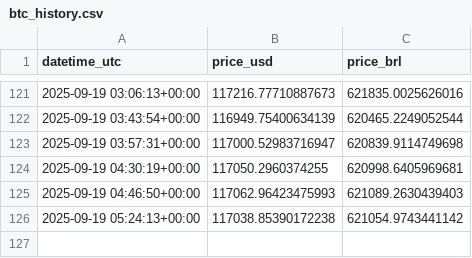
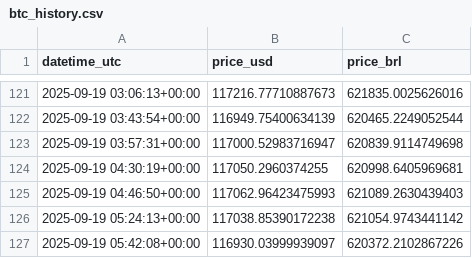
Before and after one commit to rodrigsimao/alertabitcoin, a CSV file: btc_history.csv, drawn as a sheet; only a part is shown, gaps mark what is left out; the diff names each change by its address in the sheet, - before the commit and + after, or states it on an @@ line.

```diff
--- a/btc_history.csv
+++ b/btc_history.csv
+row 127: 2025-09-19 05:42:08+00:00 | 116930.03999939097 | 620372.2102867226
```
Also changed, not shown: 1 other file.
